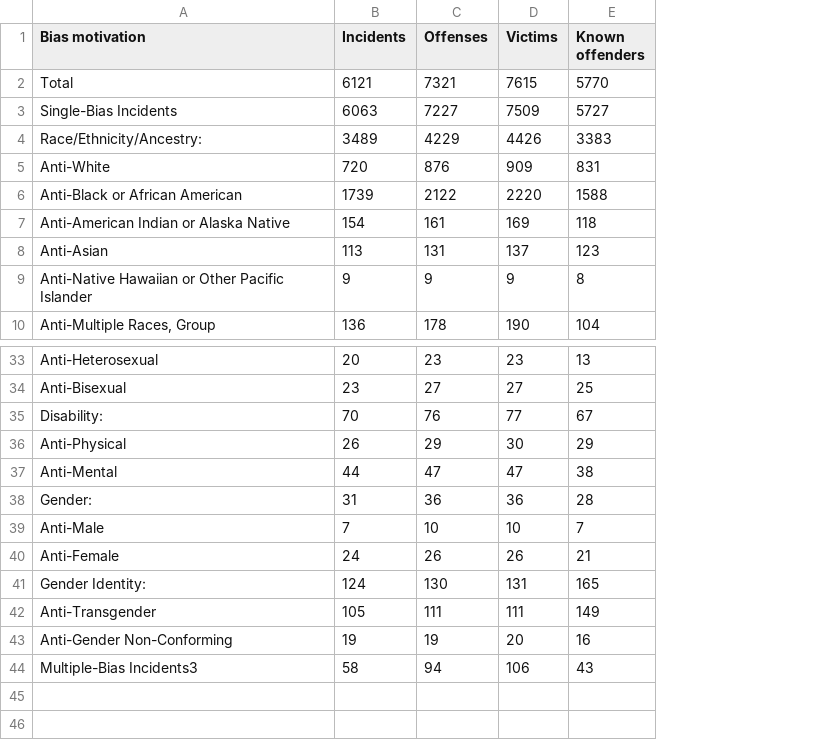
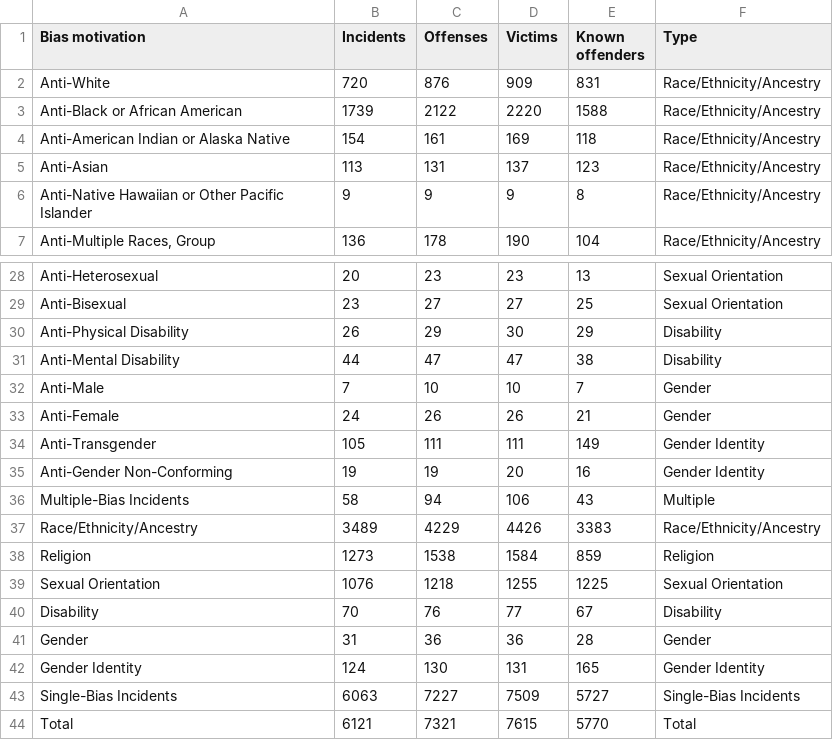
Before and after one commit to caseyahlan/hatecrimes-finalproject, a CSV file: data/table_1_incidents_offenses_victims_and_known_offenders_by_bias_motivation_2016.csv, drawn as a sheet; only a part is shown, gaps mark what is left out; removed rows and columns are numbered as before the commit, all else as after; the diff covers the shown part only; the diff names each change by its address in the sheet, - before the commit and + after, or states it on an @@ line.

Commit message:
data visualizations

```diff
--- a/data/table_1_incidents_offenses_victims_and_known_offenders_by_bias_motivation_2016.csv
+++ b/data/table_1_incidents_offenses_victims_and_known_offenders_by_bias_motivation_2016.csv
+column F (Type), rows 2-7: all Race/Ethnicity/Ancestry; rows 28-36: Sexual Orientation | Sexual Orientation | Disability | Disability | Gender | Gender | Gender Identity | Gender Identity | Multiple
-row 4: Race/Ethnicity/Ancestry: | 3489 | 4229 | 4426 | 3383
-row 35: Disability: | 70 | 76 | 77 | 67
-A30 (Bias motivation): Anti-Physical
+A30 (Bias motivation): Anti-Physical Disability
-A31 (Bias motivation): Anti-Mental
+A31 (Bias motivation): Anti-Mental Disability
-row 38: Gender: | 31 | 36 | 36 | 28
-row 41: Gender Identity: | 124 | 130 | 131 | 165
-A36 (Bias motivation): Multiple-Bias Incidents3
+A36 (Bias motivation): Multiple-Bias Incidents
+row 37: Race/Ethnicity/Ancestry | 3489 | 4229 | 4426 | 3383 | Race/Ethnicity/Ancestry
+row 38: Religion | 1273 | 1538 | 1584 | 859 | Religion
+row 39: Sexual Orientation | 1076 | 1218 | 1255 | 1225 | Sexual Orientation
+row 40: Disability | 70 | 76 | 77 | 67 | Disability
+row 41: Gender | 31 | 36 | 36 | 28 | Gender
+row 42: Gender Identity | 124 | 130 | 131 | 165 | Gender Identity
@@ row 3 moved to row 43: Single-Bias Incidents @@
@@ row 2 moved to row 44: Total @@
```
Also changed, not shown: 2 removed rows elsewhere in this file, data/hate_crimes.csv, data/table_11_offenses_offense_type_by_participating_state_2016.csv, 7 other files.
